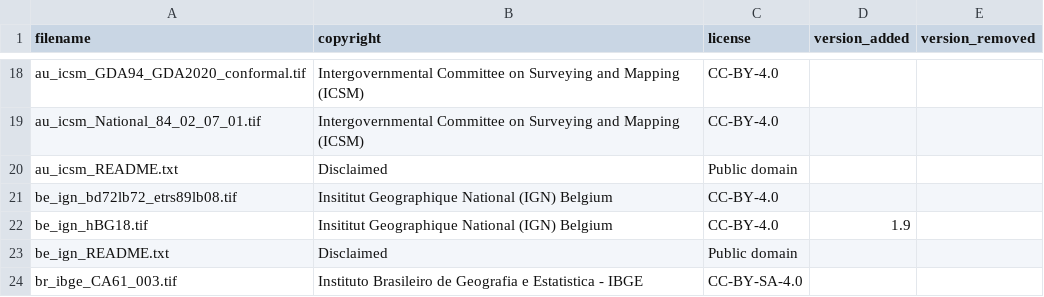
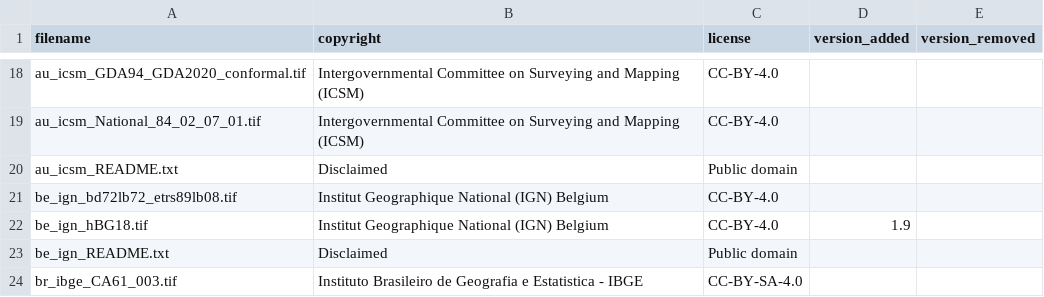
Before and after one commit to OSGeo/PROJ-data, a CSV file: copyright_and_licenses.csv, drawn as a sheet; only a part is shown, gaps mark what is left out.

Commit message:
copyright_and_licenses.csv: fix typo in name of IGN Belgium

```diff
--- a/copyright_and_licenses.csv
+++ b/copyright_and_licenses.csv
@@ -20,4 +20,4 @@ au_icsm_National_84_02_07_01.tif,Intergovernmental Committee on Surveying and Ma
 au_icsm_README.txt,Disclaimed,Public domain,,
-be_ign_bd72lb72_etrs89lb08.tif,Insititut Geographique National (IGN) Belgium,CC-BY-4.0,,
-be_ign_hBG18.tif,Insititut Geographique National (IGN) Belgium,CC-BY-4.0,1.9,
+be_ign_bd72lb72_etrs89lb08.tif,Institut Geographique National (IGN) Belgium,CC-BY-4.0,,
+be_ign_hBG18.tif,Institut Geographique National (IGN) Belgium,CC-BY-4.0,1.9,
 be_ign_README.txt,Disclaimed,Public domain,,
```
